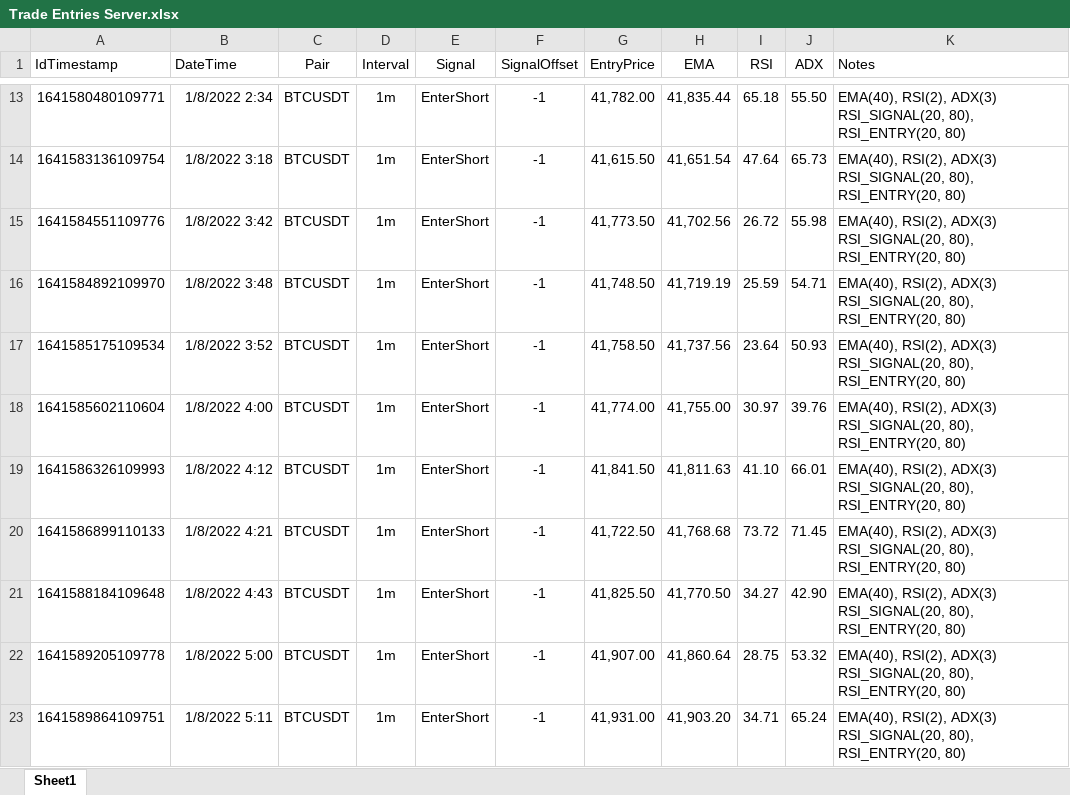
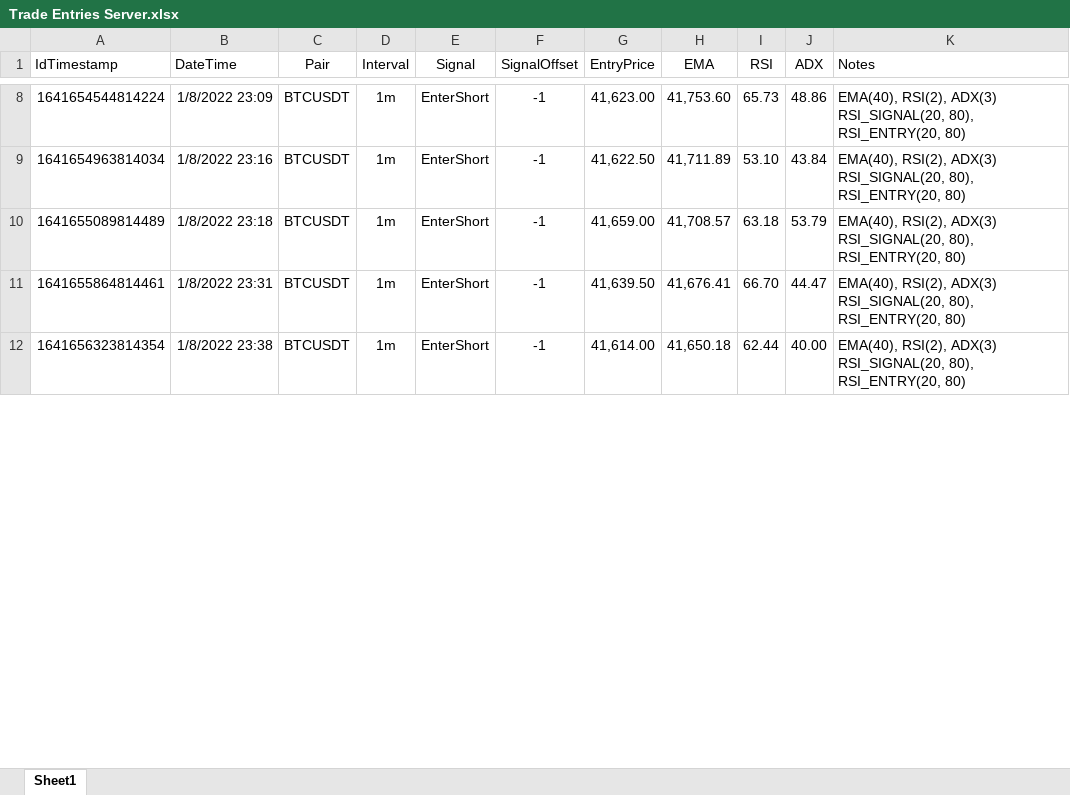
Before and after one commit to SebCoding/CryptoMaker, an Excel workbook: stuff/Trade Entries Server.xlsx, sheet Sheet1, drawn as a sheet; only a part is shown, gaps mark what is left out; values as stored, in another font and other column widths than the file's, no borders; table styles not drawn; removed rows and columns are numbered as before the commit, all else as after; the diff covers the shown part only; the diff names each change by its address in the sheet, - before the commit and + after, or states it on an @@ line.

```diff
--- a/stuff/Trade Entries Server.xlsx (sheet Sheet1)
+++ b/stuff/Trade Entries Server.xlsx (sheet Sheet1)
-A8 (IdTimestamp): 1641580480109771
+A8 (IdTimestamp): 1641654544814224
-B8 (DateTime): 1/8/2022 2:34
+B8 (DateTime): 1/8/2022 23:09
-G8 (EntryPrice): 41,782.00
+G8 (EntryPrice): 41,623.00
-H8 (EMA): 41,835.44
+H8 (EMA): 41,753.60
-I8 (RSI): 65.18
+I8 (RSI): 65.73
-J8 (ADX): 55.50
+J8 (ADX): 48.86
+row 9: 1641654963814034 | 1/8/2022 23:16 | BTCUSDT | 1m | EnterShort | -1 | 41,622.50 | 41,711.89 | 53.10 | 43.84 | EMA(40), RSI(2), ADX(3) RSI_SIGNAL(20, 80), RSI_ENTRY(20, 80)
-A10 (IdTimestamp): 1641583136109754
+A10 (IdTimestamp): 1641655089814489
-B10 (DateTime): 1/8/2022 3:18
+B10 (DateTime): 1/8/2022 23:18
-G10 (EntryPrice): 41,615.50
+G10 (EntryPrice): 41,659.00
-H10 (EMA): 41,651.54
+H10 (EMA): 41,708.57
-I10 (RSI): 47.64
+I10 (RSI): 63.18
-J10 (ADX): 65.73
+J10 (ADX): 53.79
-A11 (IdTimestamp): 1641584551109776
+A11 (IdTimestamp): 1641655864814461
-B11 (DateTime): 1/8/2022 3:42
+B11 (DateTime): 1/8/2022 23:31
-G11 (EntryPrice): 41,773.50
+G11 (EntryPrice): 41,639.50
-H11 (EMA): 41,702.56
+H11 (EMA): 41,676.41
-I11 (RSI): 26.72
+I11 (RSI): 66.70
-J11 (ADX): 55.98
+J11 (ADX): 44.47
-A12 (IdTimestamp): 1641584892109970
+A12 (IdTimestamp): 1641656323814354
-B12 (DateTime): 1/8/2022 3:48
+B12 (DateTime): 1/8/2022 23:38
-G12 (EntryPrice): 41,748.50
+G12 (EntryPrice): 41,614.00
-H12 (EMA): 41,719.19
+H12 (EMA): 41,650.18
-I12 (RSI): 25.59
+I12 (RSI): 62.44
-J12 (ADX): 54.71
+J12 (ADX): 40.00
-row 17: 1641585175109534 | 1/8/2022 3:52 | BTCUSDT | 1m | EnterShort | -1 | 41,758.50 | 41,737.56 | 23.64 | 50.93 | EMA(40), RSI(2), ADX(3) RSI_SIGNAL(20, 80), RSI_ENTRY(20, 80)
-row 18: 1641585602110604 | 1/8/2022 4:00 | BTCUSDT | 1m | EnterShort | -1 | 41,774.00 | 41,755.00 | 30.97 | 39.76 | EMA(40), RSI(2), ADX(3) RSI_SIGNAL(20, 80), RSI_ENTRY(20, 80)
-row 19: 1641586326109993 | 1/8/2022 4:12 | BTCUSDT | 1m | EnterShort | -1 | 41,841.50 | 41,811.63 | 41.10 | 66.01 | EMA(40), RSI(2), ADX(3) RSI_SIGNAL(20, 80), RSI_ENTRY(20, 80)
-row 20: 1641586899110133 | 1/8/2022 4:21 | BTCUSDT | 1m | EnterShort | -1 | 41,722.50 | 41,768.68 | 73.72 | 71.45 | EMA(40), RSI(2), ADX(3) RSI_SIGNAL(20, 80), RSI_ENTRY(20, 80)
-row 21: 1641588184109648 | 1/8/2022 4:43 | BTCUSDT | 1m | EnterShort | -1 | 41,825.50 | 41,770.50 | 34.27 | 42.90 | EMA(40), RSI(2), ADX(3) RSI_SIGNAL(20, 80), RSI_ENTRY(20, 80)
-row 22: 1641589205109778 | 1/8/2022 5:00 | BTCUSDT | 1m | EnterShort | -1 | 41,907.00 | 41,860.64 | 28.75 | 53.32 | EMA(40), RSI(2), ADX(3) RSI_SIGNAL(20, 80), RSI_ENTRY(20, 80)
-row 23: 1641589864109751 | 1/8/2022 5:11 | BTCUSDT | 1m | EnterShort | -1 | 41,931.00 | 41,903.20 | 34.71 | 65.24 | EMA(40), RSI(2), ADX(3) RSI_SIGNAL(20, 80), RSI_ENTRY(20, 80)
```
Also changed, not shown: 26 added rows, 14 removed rows and 46 edited cells elsewhere in this sheet, 6 other files.
